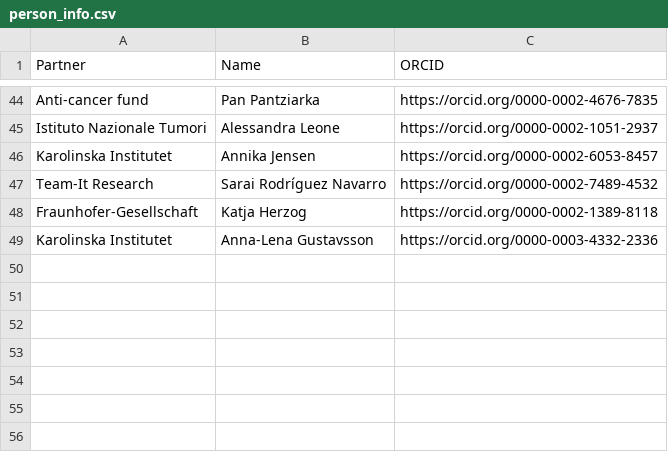
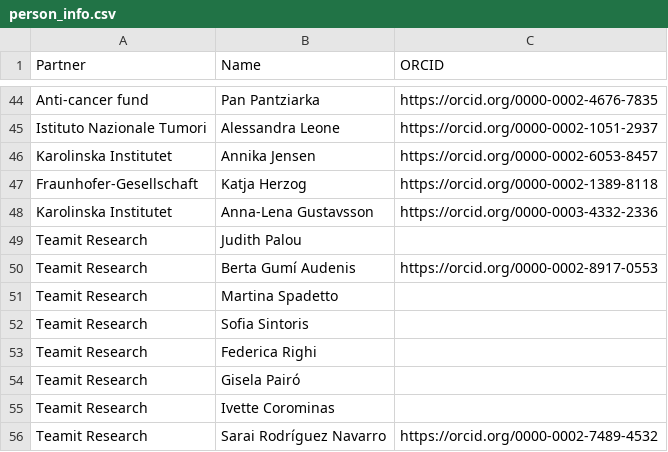
Before and after one commit to REMEDI4ALL/kg_dashboard, a CSV file: data/person_info.csv, drawn as a sheet; only a part is shown, gaps mark what is left out; removed rows and columns are numbered as before the commit, all else as after; the diff names each change by its address in the sheet, - before the commit and + after, or states it on an @@ line.

```diff
--- a/data/person_info.csv
+++ b/data/person_info.csv
-row 47: Team-It Research | Sarai Rodríguez Navarro | https://orcid.org/0000-0002-7489-4532
+row 49: Teamit Research | Judith Palou
+row 50: Teamit Research | Berta Gumí Audenis | https://orcid.org/0000-0002-8917-0553
+row 51: Teamit Research | Martina Spadetto
+row 52: Teamit Research | Sofia Sintoris
+row 53: Teamit Research | Federica Righi
+row 54: Teamit Research | Gisela Pairó
+row 55: Teamit Research | Ivette Corominas
+row 56: Teamit Research | Sarai Rodríguez Navarro | https://orcid.org/0000-0002-7489-4532
```
Also changed, not shown: data/organization.csv, data/partner_info.csv, 15 other files.
